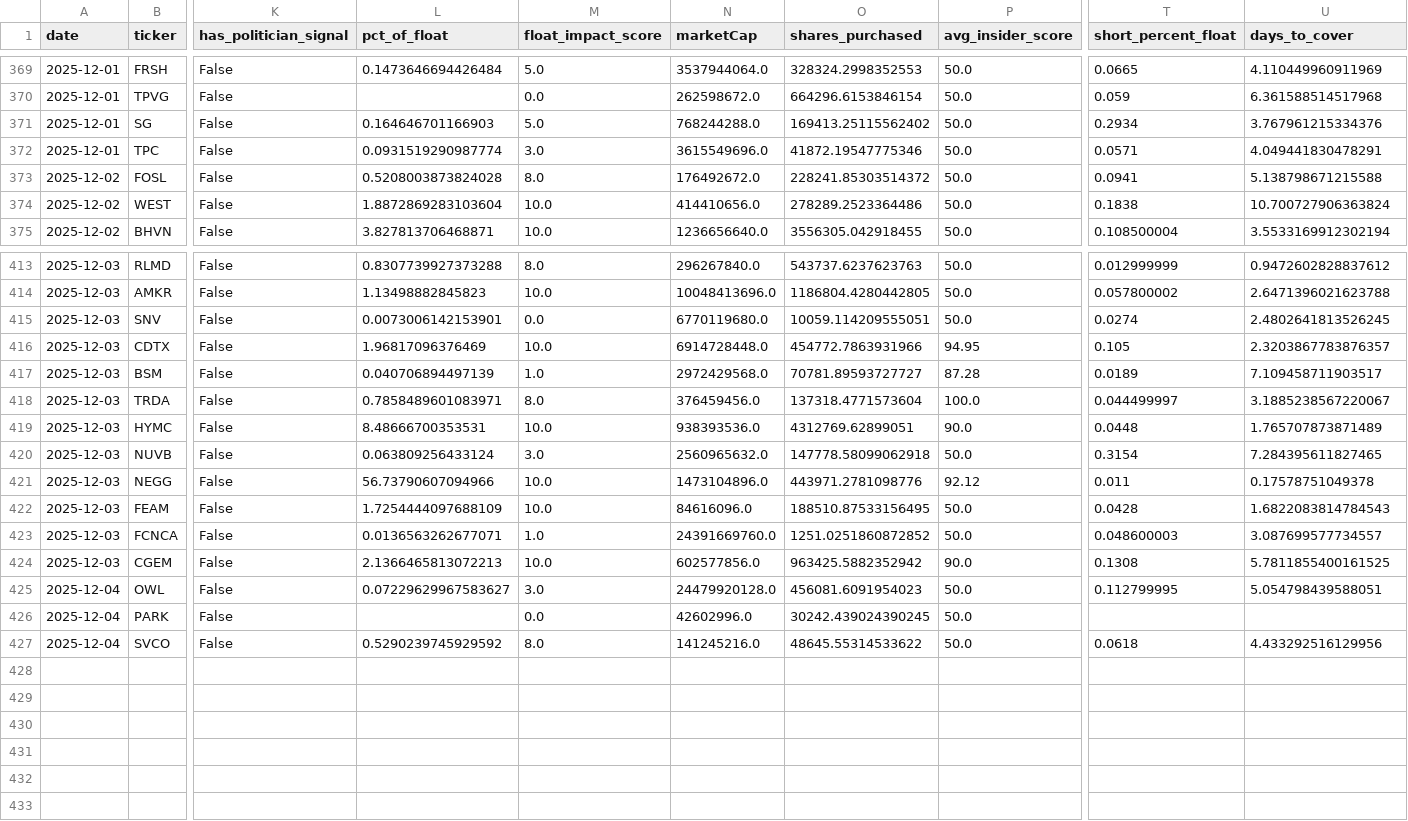
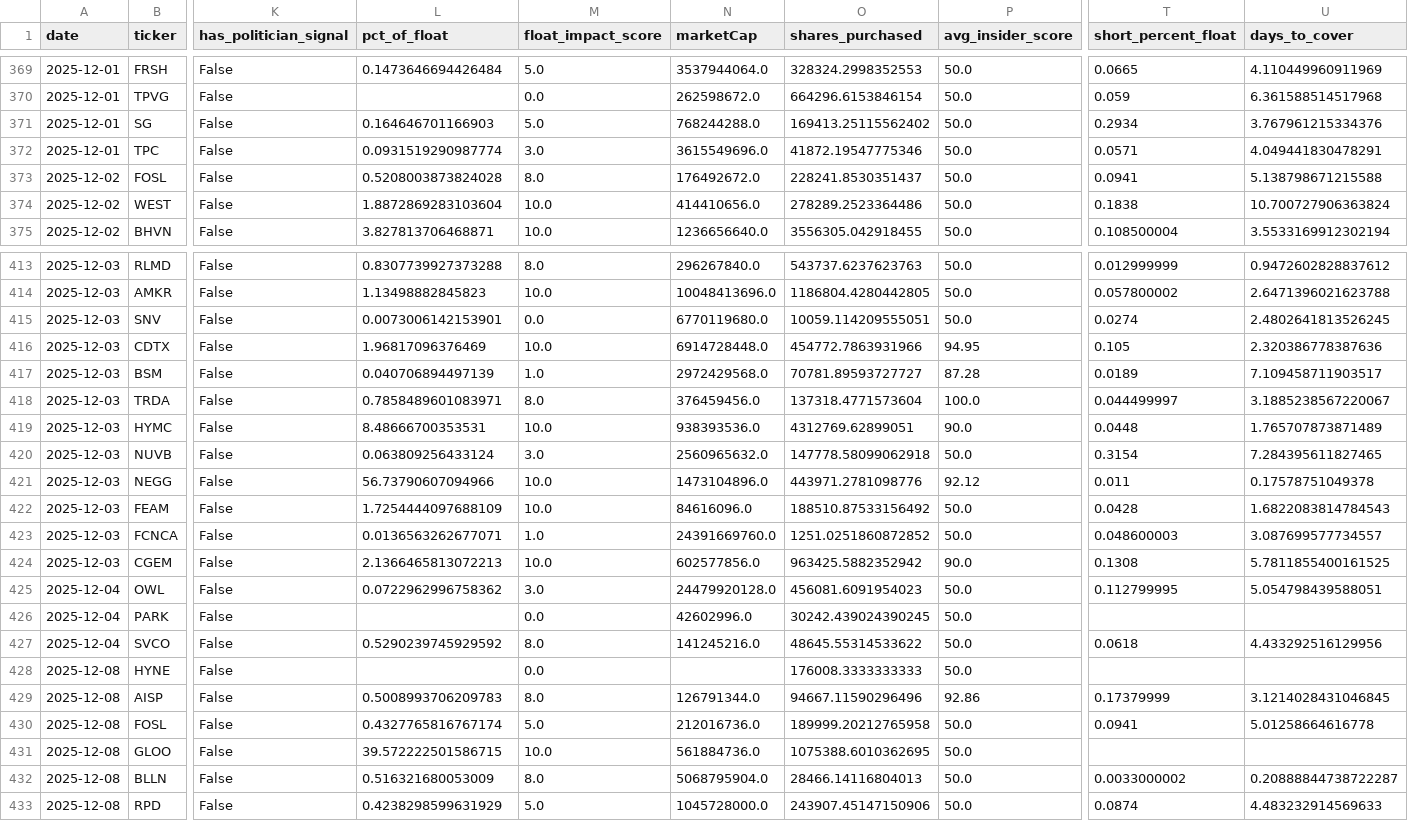
Before and after one commit to Samie-mirghani/insider-cluster-watch, a CSV file: data/signals_history.csv, drawn as a sheet; only a part is shown, gaps mark what is left out; rows hold the shown columns only; the diff names each change by its address in the sheet, - before the commit and + after, or states it on an @@ line.

```diff
--- a/data/signals_history.csv
+++ b/data/signals_history.csv
-O373 (shares_purchased): 228241.85303514372
+O373 (shares_purchased): 228241.8530351437
-U416 (days_to_cover): 2.3203867783876357
+U416 (days_to_cover): 2.320386778387636
-O422 (shares_purchased): 188510.87533156495
+O422 (shares_purchased): 188510.87533156492
-L425 (pct_of_float): 0.07229629967583627
+L425 (pct_of_float): 0.0722962996758362
+row 428: 2025-12-08 | HYNE | False |  | 0.0 |  | 176008.3333333333 | 50.0
+row 429: 2025-12-08 | AISP | False | 0.5008993706209783 | 8.0 | 126791344.0 | 94667.11590296496 | 92.86 | 0.17379999 | 3.1214028431046845
+row 430: 2025-12-08 | FOSL | False | 0.4327765816767174 | 5.0 | 212016736.0 | 189999.20212765958 | 50.0 | 0.0941 | 5.01258664616778
+row 431: 2025-12-08 | GLOO | False | 39.572222501586715 | 10.0 | 561884736.0 | 1075388.6010362695 | 50.0
+row 432: 2025-12-08 | BLLN | False | 0.516321680053009 | 8.0 | 5068795904.0 | 28466.14116804013 | 50.0 | 0.0033000002 | 0.20888844738722287
+row 433: 2025-12-08 | RPD | False | 0.4238298599631929 | 5.0 | 1045728000.0 | 243907.45147150906 | 50.0 | 0.0874 | 4.483232914569633
```
Also changed, not shown: 6 other files.
